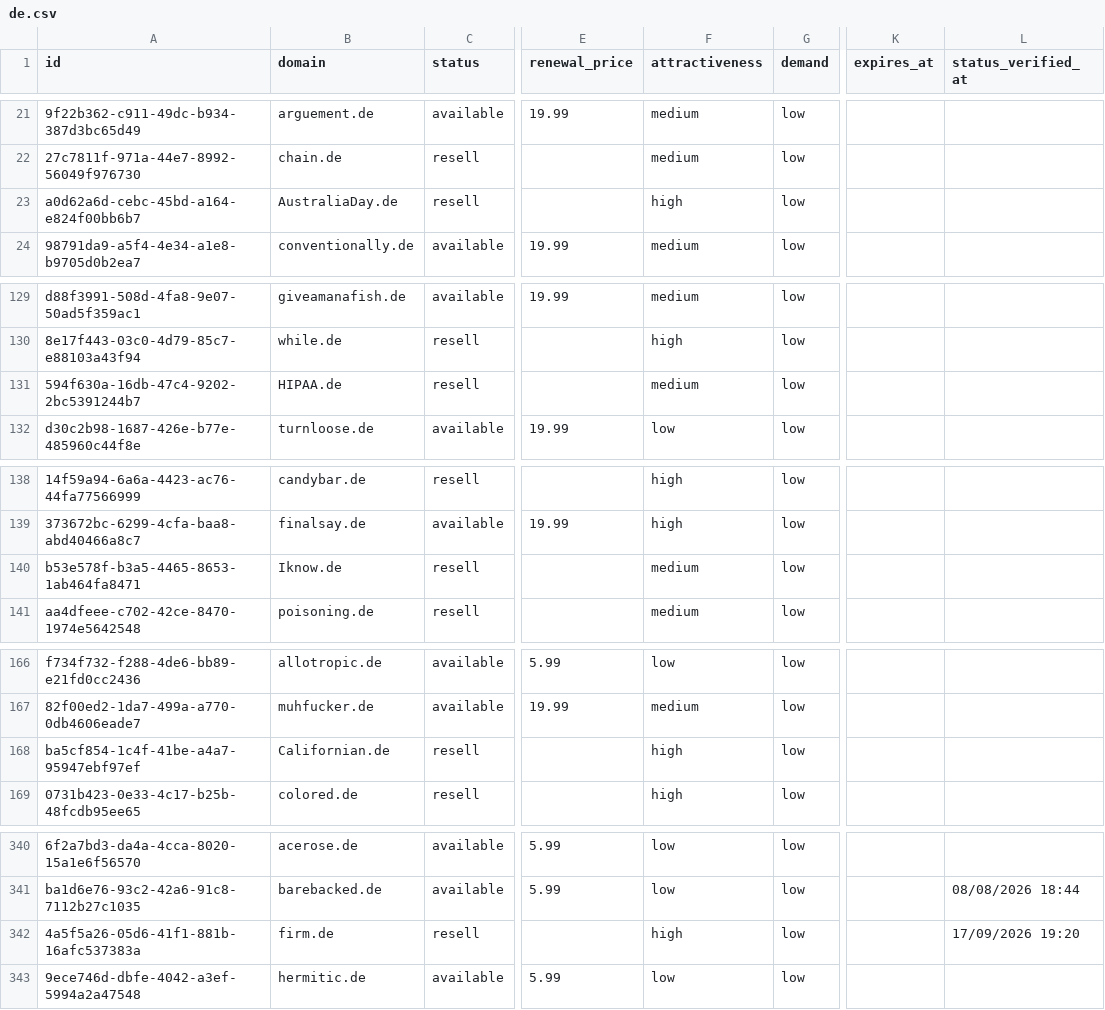
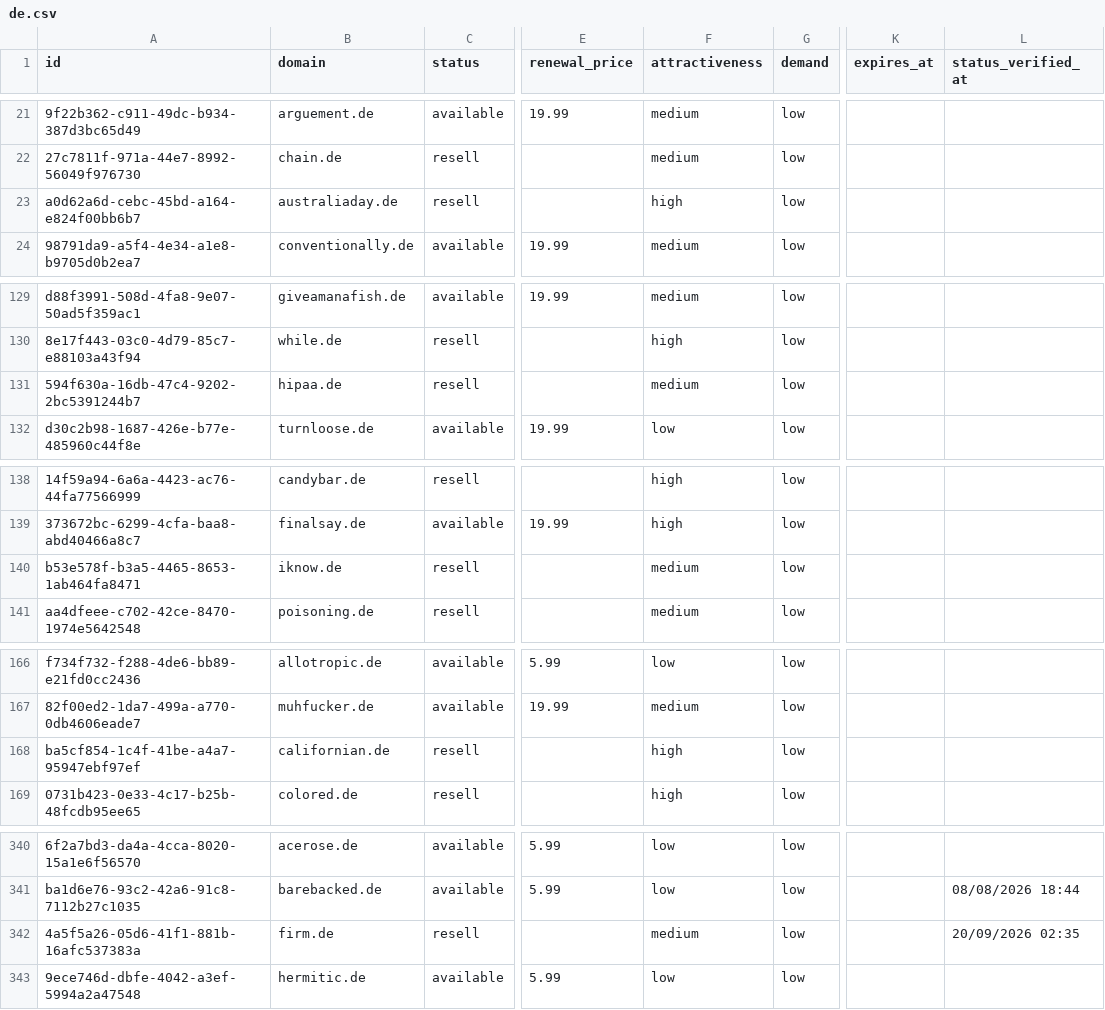
Before and after one commit to UniqueDomains/de-oneword-domains, a CSV file: de.csv, drawn as a sheet; only a part is shown, gaps mark what is left out; the diff covers the shown part only; the diff names each change by its address in the sheet, - before the commit and + after, or states it on an @@ line.

Commit message:
Domains update

```diff
--- a/de.csv
+++ b/de.csv
-B23 (domain): AustraliaDay.de
+B23 (domain): australiaday.de
-B131 (domain): HIPAA.de
+B131 (domain): hipaa.de
-B140 (domain): Iknow.de
+B140 (domain): iknow.de
-B168 (domain): Californian.de
+B168 (domain): californian.de
-F342 (attractiveness): high
+F342 (attractiveness): medium
-L342 (status_verified_at): 17/09/2026 19:20
+L342 (status_verified_at): 20/09/2026 02:35
```
Also changed, not shown: 3 added rows, 3 removed rows and 11 edited cells elsewhere in this file, 4 other files.
